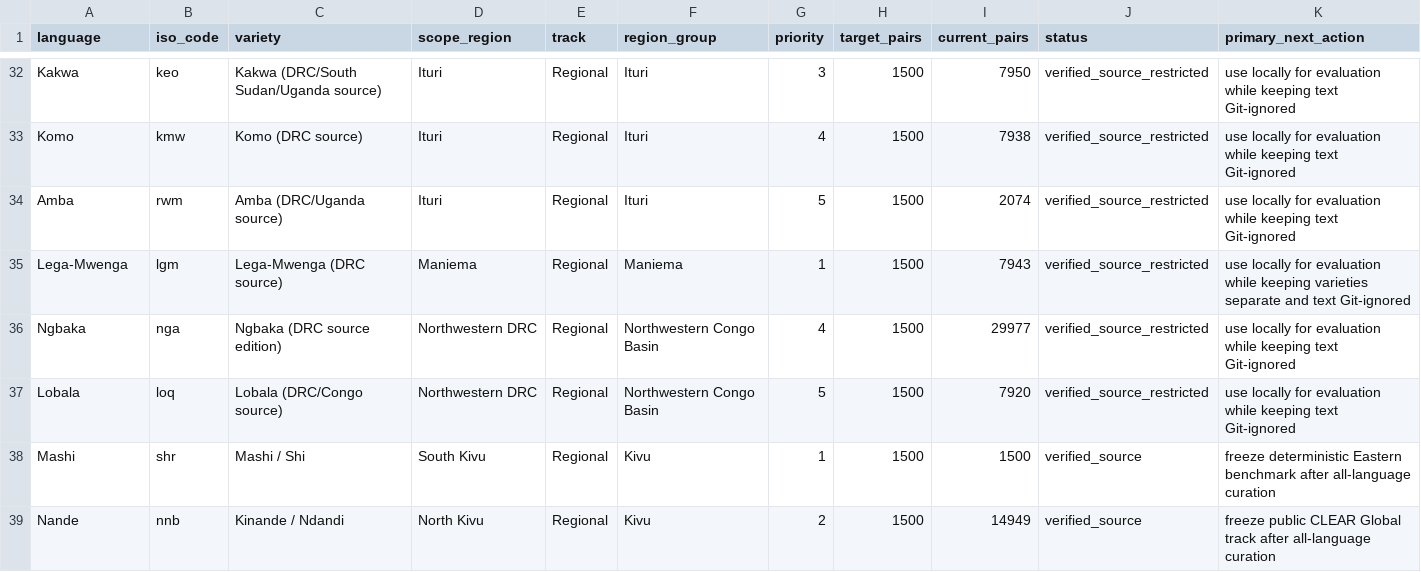
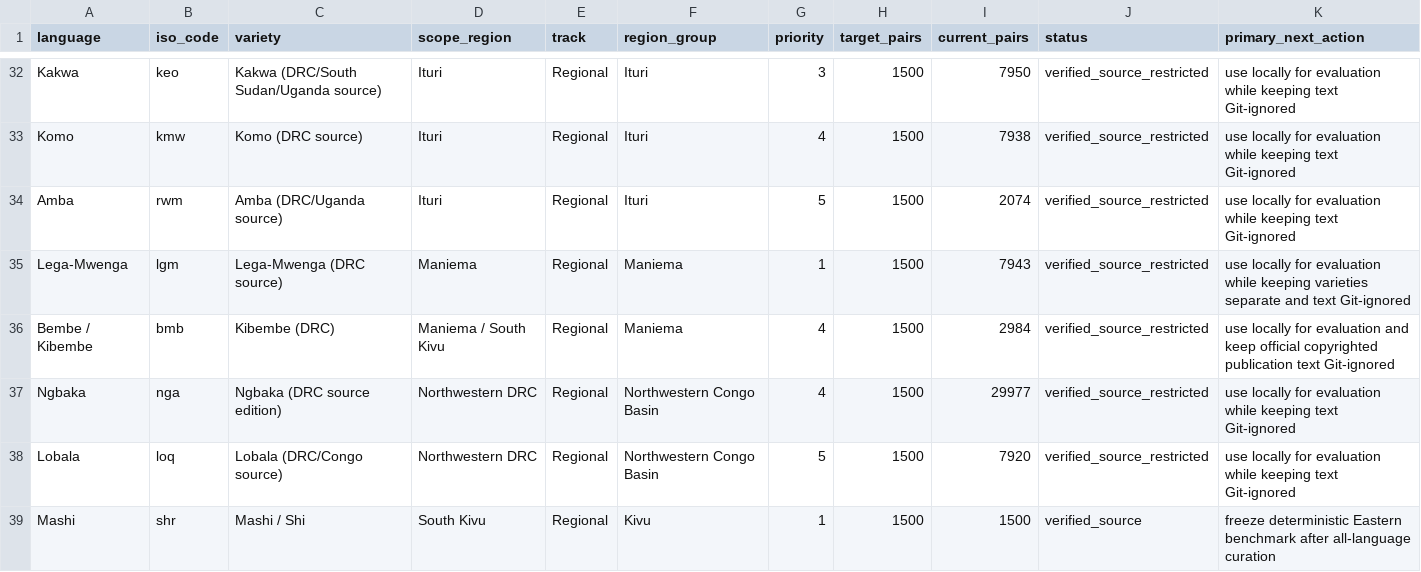
Before and after one commit to Ashuza11/CongoLangBench, a CSV file: registry/languages.csv, drawn as a sheet; only a part is shown, gaps mark what is left out; the shorter side is filled out with more unchanged rows.

Commit message:
Curate restricted Kibembe bitext locally

```diff
--- a/registry/languages.csv
+++ b/registry/languages.csv
@@ -35,2 +35,3 @@ Amba,rwm,Amba (DRC/Uganda source),Ituri,Regional,Ituri,5,1500,2074,verified_sour
 Lega-Mwenga,lgm,Lega-Mwenga (DRC source),Maniema,Regional,Maniema,1,1500,7943,verified_source_restricted,use locally for evaluation while keeping varieties separate and text Git-ignored
+Bembe / Kibembe,bmb,Kibembe (DRC),Maniema / South Kivu,Regional,Maniema,4,1500,2984,verified_source_restricted,use locally for evaluation and keep official copyrighted publication text Git-ignored
 Ngbaka,nga,Ngbaka (DRC source edition),Northwestern DRC,Regional,Northwestern Congo Basin,4,1500,29977,verified_source_restricted,use locally for evaluation while keeping text Git-ignored
```
Also changed, not shown: registry/regional_candidates.csv, 5 other files.
